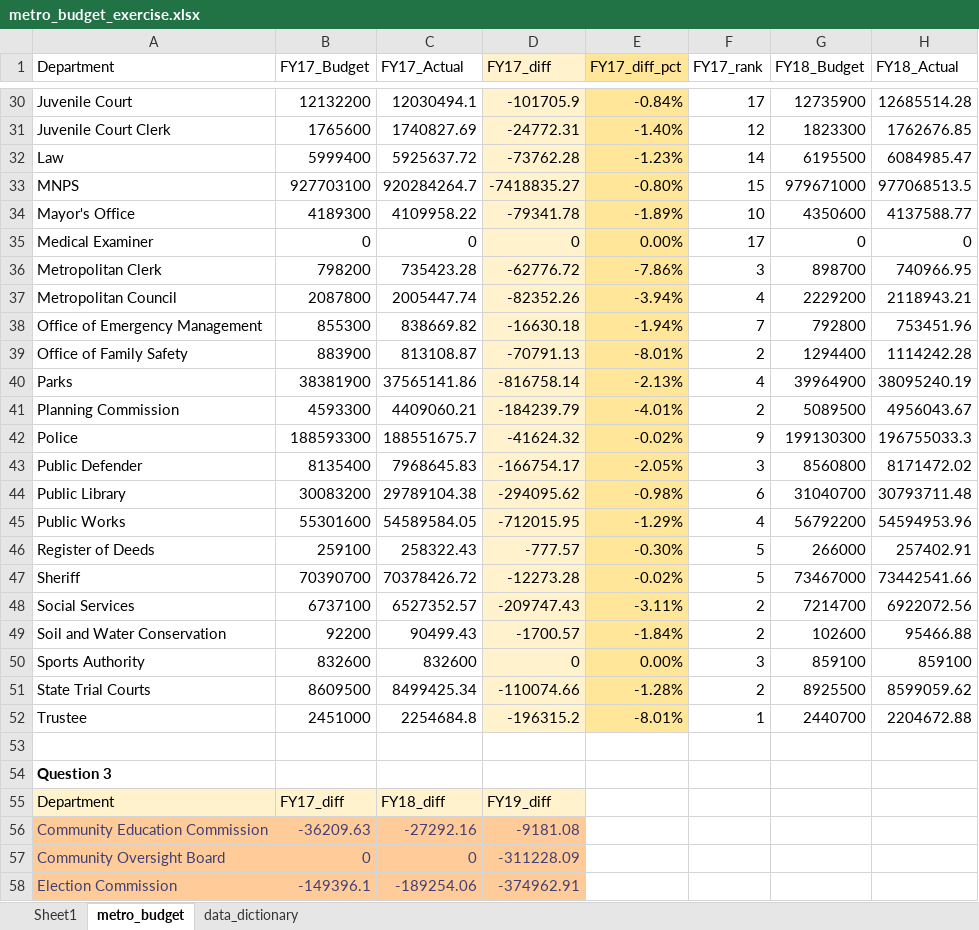
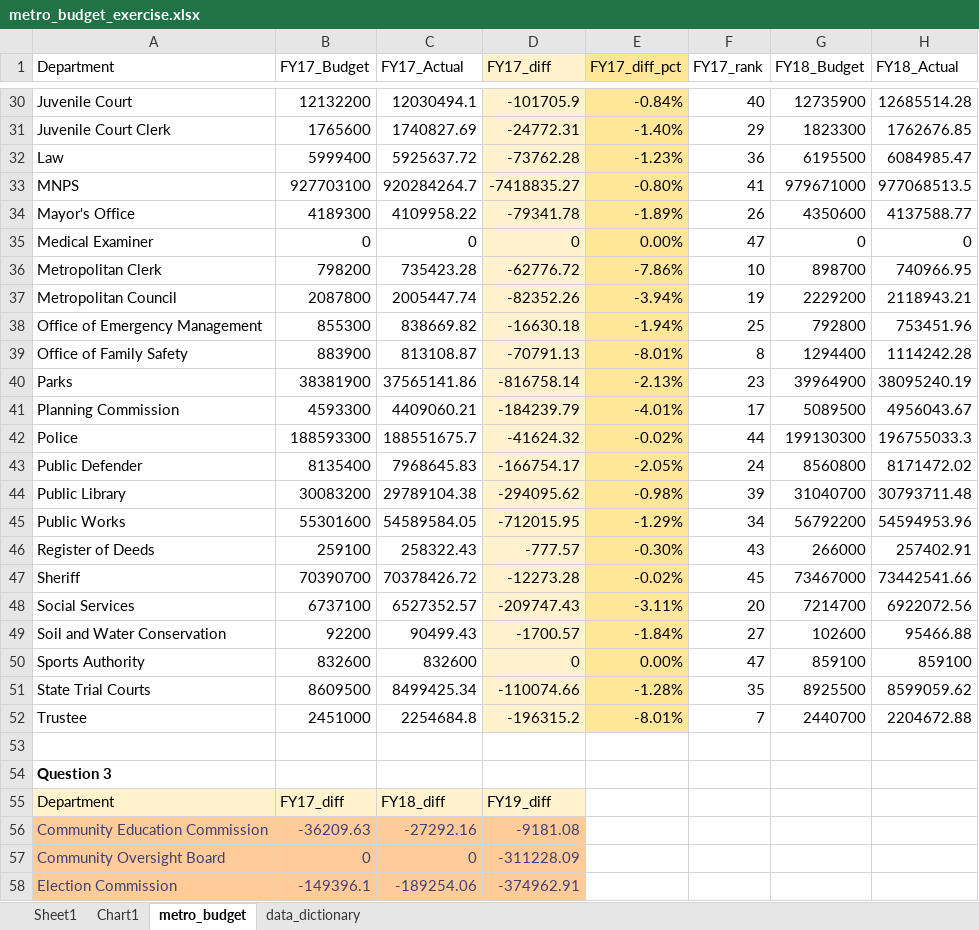
Before and after one commit to NSS-Data-Analytics-Cohort-14/lookups-da14-vena3, an Excel workbook: metro_budget_exercise.xlsx, sheet metro_budget, drawn as a sheet; only a part is shown, gaps mark what is left out; values as stored, in another font and other column widths than the file's, no borders; charts and pictures and conditional formats not drawn; the diff covers the shown part only; the diff names each change by its address in the sheet, - before the commit and + after, or states it on an @@ line.

```diff
--- a/metro_budget_exercise.xlsx (sheet metro_budget)
+++ b/metro_budget_exercise.xlsx (sheet metro_budget)
+sheet tab: Chart1
-F30 (FY17_rank): 17
+F30 (FY17_rank): 40
-F31 (FY17_rank): 12
+F31 (FY17_rank): 29
-F32 (FY17_rank): 14
+F32 (FY17_rank): 36
-F33 (FY17_rank): 15
+F33 (FY17_rank): 41
-F34 (FY17_rank): 10
+F34 (FY17_rank): 26
-F35 (FY17_rank): 17
+F35 (FY17_rank): 47
-F36 (FY17_rank): 3
+F36 (FY17_rank): 10
-F37 (FY17_rank): 4
+F37 (FY17_rank): 19
-F38 (FY17_rank): 7
+F38 (FY17_rank): 25
-F39 (FY17_rank): 2
+F39 (FY17_rank): 8
-F40 (FY17_rank): 4
+F40 (FY17_rank): 23
-F41 (FY17_rank): 2
+F41 (FY17_rank): 17
-F42 (FY17_rank): 9
+F42 (FY17_rank): 44
-F43 (FY17_rank): 3
+F43 (FY17_rank): 24
-F44 (FY17_rank): 6
+F44 (FY17_rank): 39
-F45 (FY17_rank): 4
+F45 (FY17_rank): 34
-F46 (FY17_rank): 5
+F46 (FY17_rank): 43
-F47 (FY17_rank): 5
+F47 (FY17_rank): 45
-F48 (FY17_rank): 2
+F48 (FY17_rank): 20
-F49 (FY17_rank): 2
+F49 (FY17_rank): 27
-F50 (FY17_rank): 3
+F50 (FY17_rank): 47
-F51 (FY17_rank): 2
+F51 (FY17_rank): 35
-F52 (FY17_rank): 1
+F52 (FY17_rank): 7
```
Also changed, not shown: 6 added rows, 6 removed rows and 31 edited cells elsewhere in this sheet, formulas that keep their value, charts or pictures.
